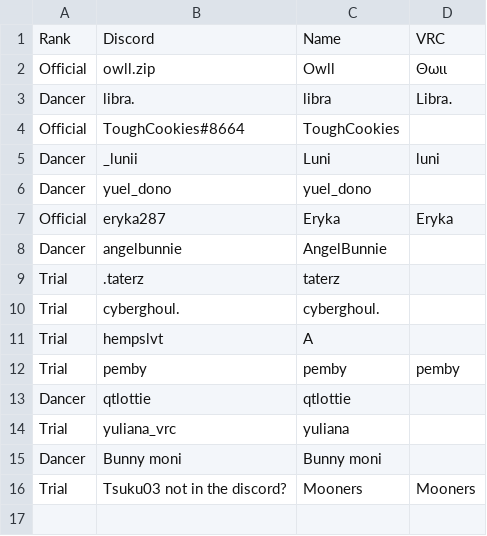
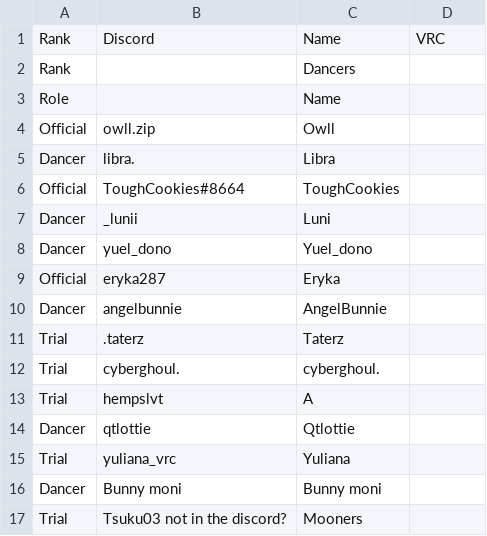
Before and after one commit to Club-Temptation/TempWorldPictures, a CSV file: web/FromTrackerDancersMissingDiscordID.csv, drawn as a sheet.

```diff
--- a/web/FromTrackerDancersMissingDiscordID.csv
+++ b/web/FromTrackerDancersMissingDiscordID.csv
@@ -1,16 +1,17 @@
 Rank,Discord,Name,VRC
-Official,owll.zip,Owll,Θωιι
-Dancer,libra.,libra,Libra․
+Rank,,Dancers,
+Role,,Name,
+Official,owll.zip,Owll,
+Dancer,libra.,Libra,
 Official,ToughCookies#8664,ToughCookies,
-Dancer,_lunii,Luni,luni
-Dancer,yuel_dono,yuel_dono,
-Official,eryka287,Eryka,Eryka
+Dancer,_lunii,Luni,
+Dancer,yuel_dono,Yuel_dono,
+Official,eryka287,Eryka,
 Dancer,angelbunnie,AngelBunnie,
-Trial,.taterz,taterz,
+Trial,.taterz,Taterz,
 Trial,cyberghoul.,cyberghoul.,
 Trial,hempslvt,A,
-Trial,pemby,pemby,pemby
-Dancer,qtlottie,qtlottie,
-Trial,yuliana_vrc,yuliana,
+Dancer,qtlottie,Qtlottie,
+Trial,yuliana_vrc,Yuliana,
 Dancer,Bunny moni,Bunny moni,
-Trial,Tsuku03 not in the discord?,Mooners,Mooners
+Trial,Tsuku03 not in the discord?,Mooners,
```
Also changed, not shown: web/FromDiscordDancerPromotions.csv, web/FromDiscordDancersDiscordNotFoundOnTracker.csv, 2 other files.
